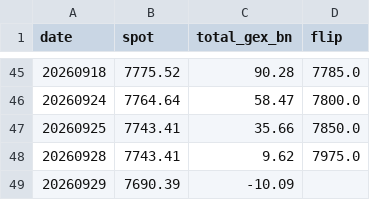
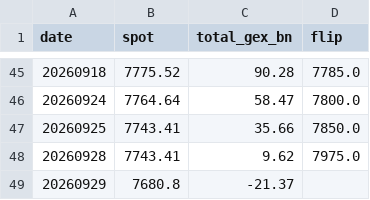
Before and after one commit to matsutoushi/nk225-option-site, a CSV file: data/spx_gex_history.csv, drawn as a sheet; only a part is shown, gaps mark what is left out.

```diff
--- a/data/spx_gex_history.csv
+++ b/data/spx_gex_history.csv
@@ -48,2 +48,2 @@ date,spot,total_gex_bn,flip
 20260928,7743.41,9.62,7975.0
-20260929,7690.39,-10.09,
+20260929,7680.8,-21.37,
```
Also changed, not shown: data/letf_aum_history.csv, data/letf_history.csv, 2 other files.
